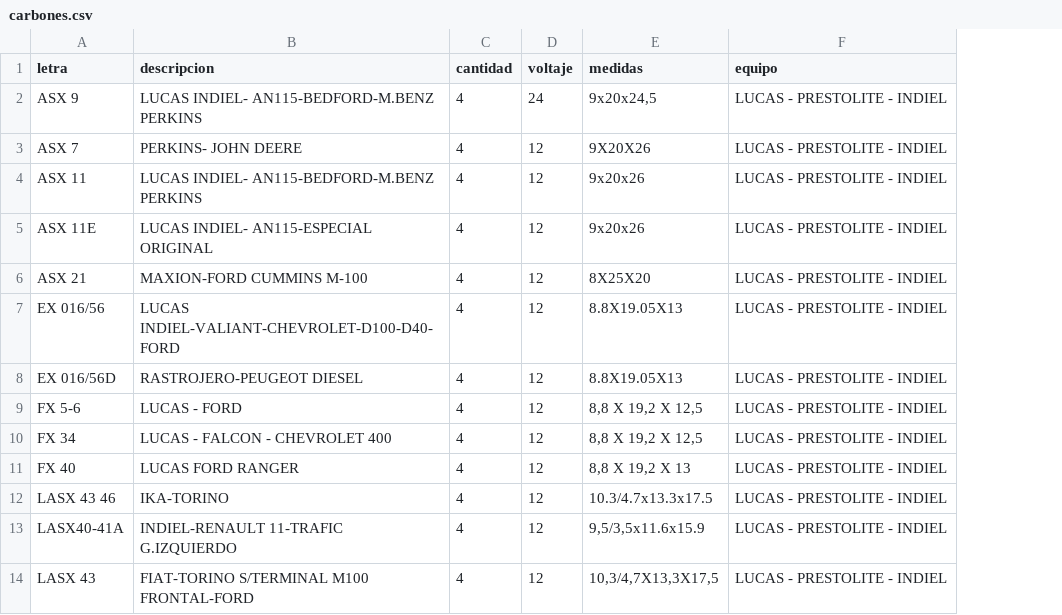
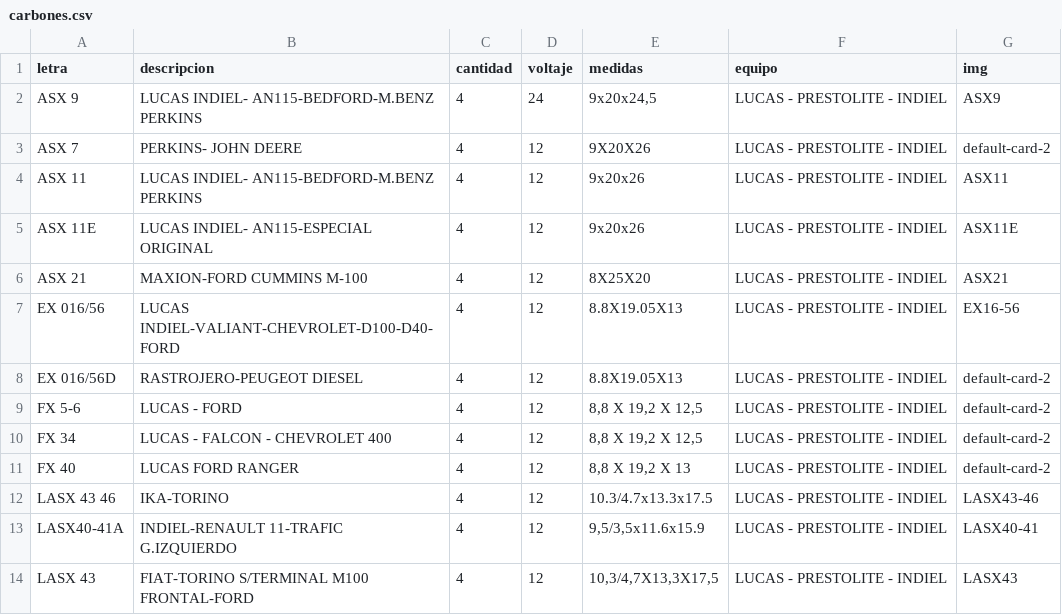
Before and after one commit to ilmono/argon, a CSV file: carbones.csv, drawn as a sheet; only a part is shown; the diff names each change by its address in the sheet, - before the commit and + after, or states it on an @@ line.

Commit message:
se agregaron las imagenes de los carbones

```diff
--- a/carbones.csv
+++ b/carbones.csv
+column G (img), rows 2-14: ASX9 | default-card-2 | ASX11 | ASX11E | ASX21 | EX16-56 | default-card-2 | default-card-2 | default-card-2 | default-card-2 | LASX43-46 | LASX40-41 | LASX43
```
Also changed, not shown: 31 other files.
